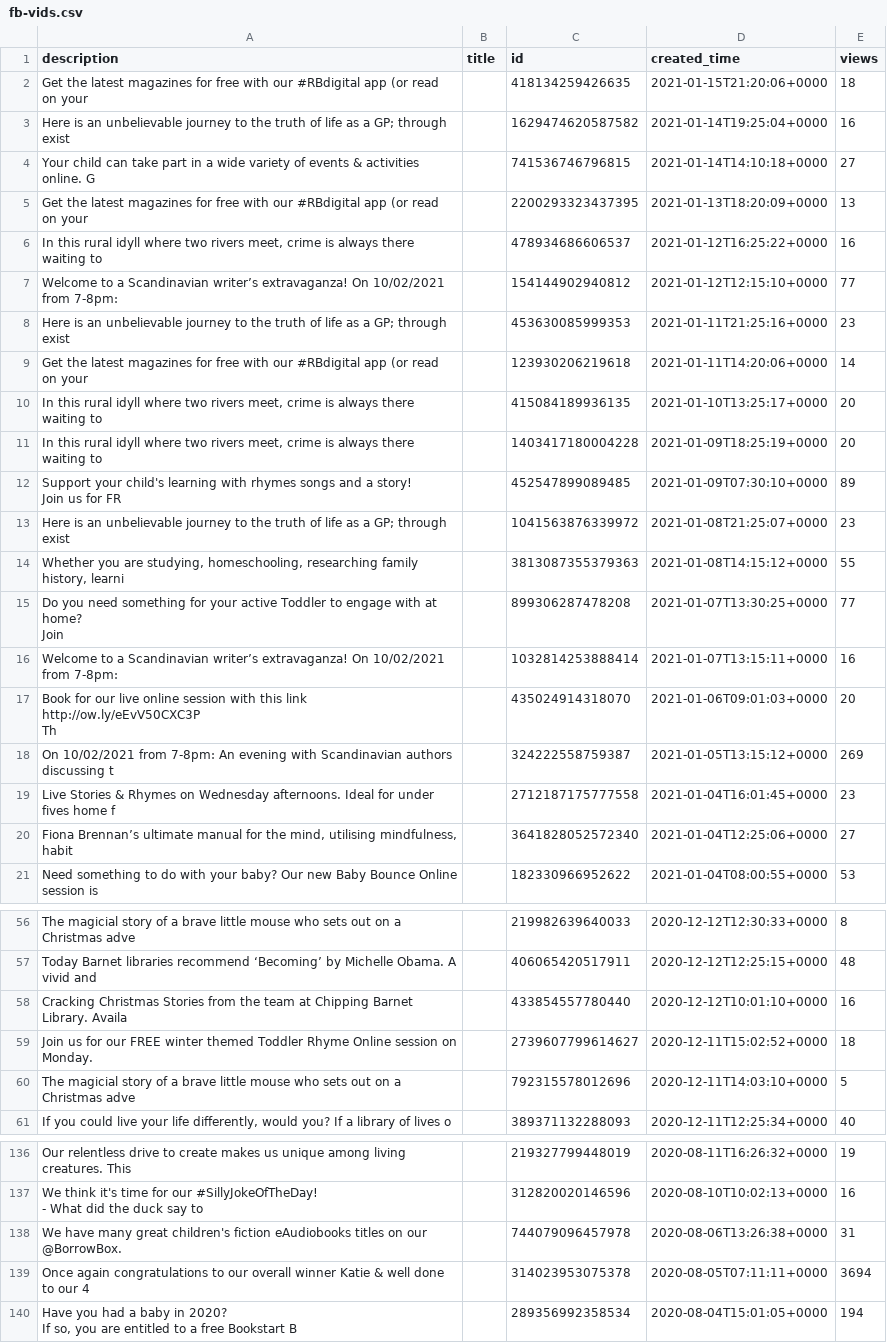
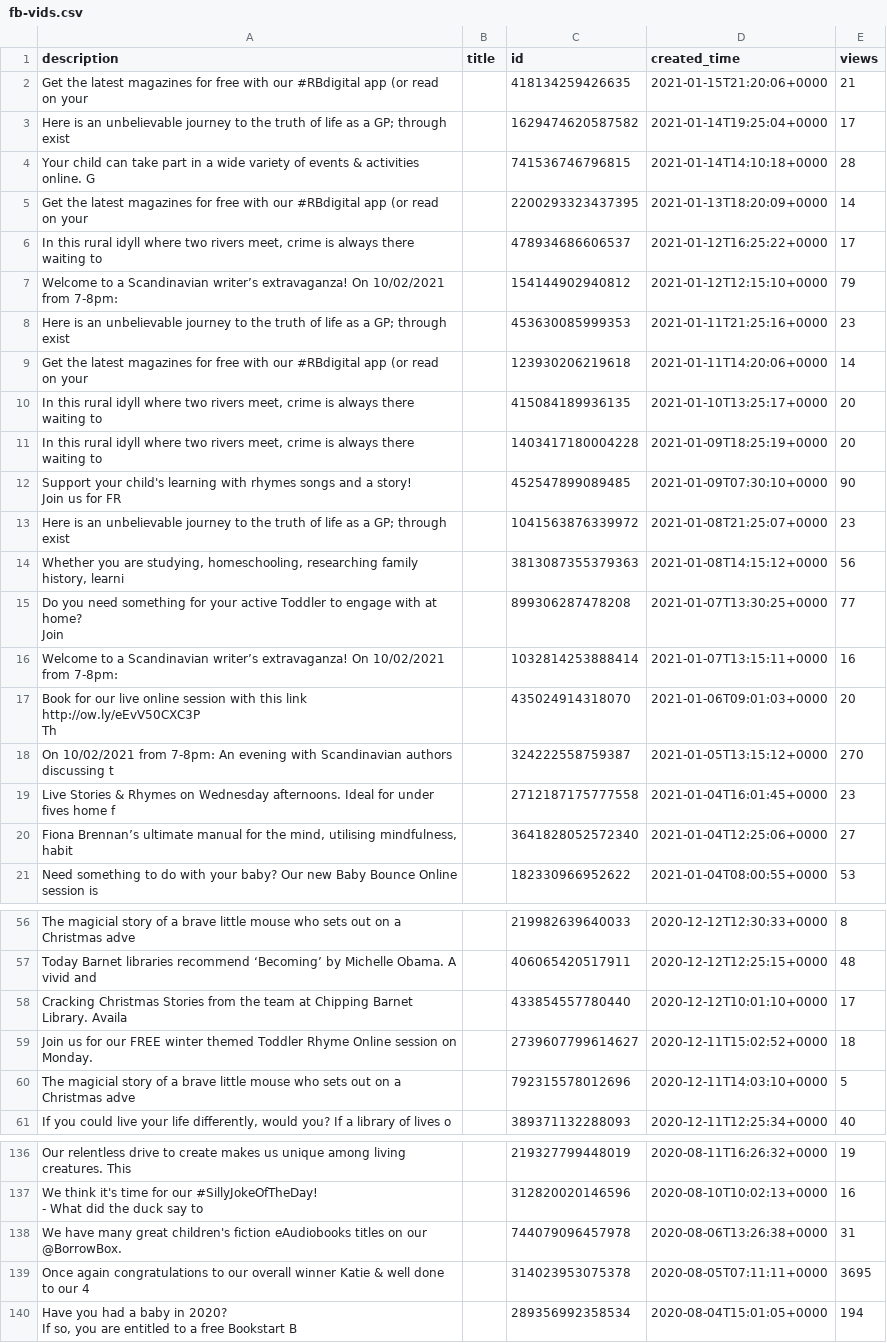
Before and after one commit to 0sumrich/library-dash, a CSV file: src/data/fb-vids.csv, drawn as a sheet; only a part is shown, gaps mark what is left out.

```diff
--- a/src/data/fb-vids.csv
+++ b/src/data/fb-vids.csv
@@ -1,8 +1,8 @@
 description,title,id,created_time,views
-Get the latest magazines for free with our #RBdigital app (or read on your ,,418134259426635,2021-01-15T21:20:06+0000,18
-Here is an unbelievable journey to the truth of life as a GP; through exist,,1629474620587582,2021-01-14T19:25:04+0000,16
-Your child can take part in a wide variety of events & activities online. G,,741536746796815,2021-01-14T14:10:18+0000,27
-Get the latest magazines for free with our #RBdigital app (or read on your ,,2200293323437395,2021-01-13T18:20:09+0000,13
-"In this rural idyll where two rivers meet, crime is always there waiting to",,478934686606537,2021-01-12T16:25:22+0000,16
-Welcome to a Scandinavian writer’s extravaganza! On 10/02/2021 from 7-8pm: ,,154144902940812,2021-01-12T12:15:10+0000,77
+Get the latest magazines for free with our #RBdigital app (or read on your ,,418134259426635,2021-01-15T21:20:06+0000,21
+Here is an unbelievable journey to the truth of life as a GP; through exist,,1629474620587582,2021-01-14T19:25:04+0000,17
+Your child can take part in a wide variety of events & activities online. G,,741536746796815,2021-01-14T14:10:18+0000,28
+Get the latest magazines for free with our #RBdigital app (or read on your ,,2200293323437395,2021-01-13T18:20:09+0000,14
+"In this rural idyll where two rivers meet, crime is always there waiting to",,478934686606537,2021-01-12T16:25:22+0000,17
+Welcome to a Scandinavian writer’s extravaganza! On 10/02/2021 from 7-8pm: ,,154144902940812,2021-01-12T12:15:10+0000,79
 Here is an unbelievable journey to the truth of life as a GP; through exist,,453630085999353,2021-01-11T21:25:16+0000,23
@@ -11,6 +11,6 @@ Get the latest magazines for free with our #RBdigital app (or read on your ,,123
 "In this rural idyll where two rivers meet, crime is always there waiting to",,1403417180004228,2021-01-09T18:25:19+0000,20
-"Support your child's learning with rhymes songs and a story!
-Join us for FR",,452547899089485,2021-01-09T07:30:10+0000,89
+"Support your child's learning with rhymes songs and a story!
+Join us for FR",,452547899089485,2021-01-09T07:30:10+0000,90
 Here is an unbelievable journey to the truth of life as a GP; through exist,,1041563876339972,2021-01-08T21:25:07+0000,23
-"Whether you are studying, homeschooling, researching family history, learni",,3813087355379363,2021-01-08T14:15:12+0000,55
+"Whether you are studying, homeschooling, researching family history, learni",,3813087355379363,2021-01-08T14:15:12+0000,56
 "Do you need something for your active Toddler to engage with at home?
@@ -20,3 +20,3 @@ Welcome to a Scandinavian writer’s extravaganza! On 10/02/2021 from 7-8pm: ,,1
 Th",,435024914318070,2021-01-06T09:01:03+0000,20
-On 10/02/2021 from 7-8pm: An evening with Scandinavian authors discussing t,,324222558759387,2021-01-05T13:15:12+0000,269
+On 10/02/2021 from 7-8pm: An evening with Scandinavian authors discussing t,,324222558759387,2021-01-05T13:15:12+0000,270
 Live Stories & Rhymes on Wednesday afternoons. Ideal for under fives home f,,2712187175777558,2021-01-04T16:01:45+0000,23
@@ -63,3 +63,3 @@ The magicial story of a brave little mouse who sets out on a Christmas adve,,219
 Today Barnet libraries recommend ‘Becoming’ by Michelle Obama. A vivid and ,,406065420517911,2020-12-12T12:25:15+0000,48
-Cracking Christmas Stories from the team at Chipping Barnet Library. Availa,,433854557780440,2020-12-12T10:01:10+0000,16
+Cracking Christmas Stories from the team at Chipping Barnet Library. Availa,,433854557780440,2020-12-12T10:01:10+0000,17
 Join us for our FREE winter themed Toddler Rhyme Online session on Monday. ,,2739607799614627,2020-12-11T15:02:52+0000,18
@@ -158,3 +158,3 @@ Our relentless drive to create makes us unique among living creatures. This,,219
 We have many great children's fiction eAudiobooks titles on our @BorrowBox.,,744079096457978,2020-08-06T13:26:38+0000,31
-Once again congratulations to our overall winner Katie & well done to our 4,,314023953075378,2020-08-05T07:11:11+0000,3694
+Once again congratulations to our overall winner Katie & well done to our 4,,314023953075378,2020-08-05T07:11:11+0000,3695
 "Have you had a baby in 2020?
```
Also changed, not shown: src/data/social_media.csv, src/data/yt-totals.csv, 1 other file.
